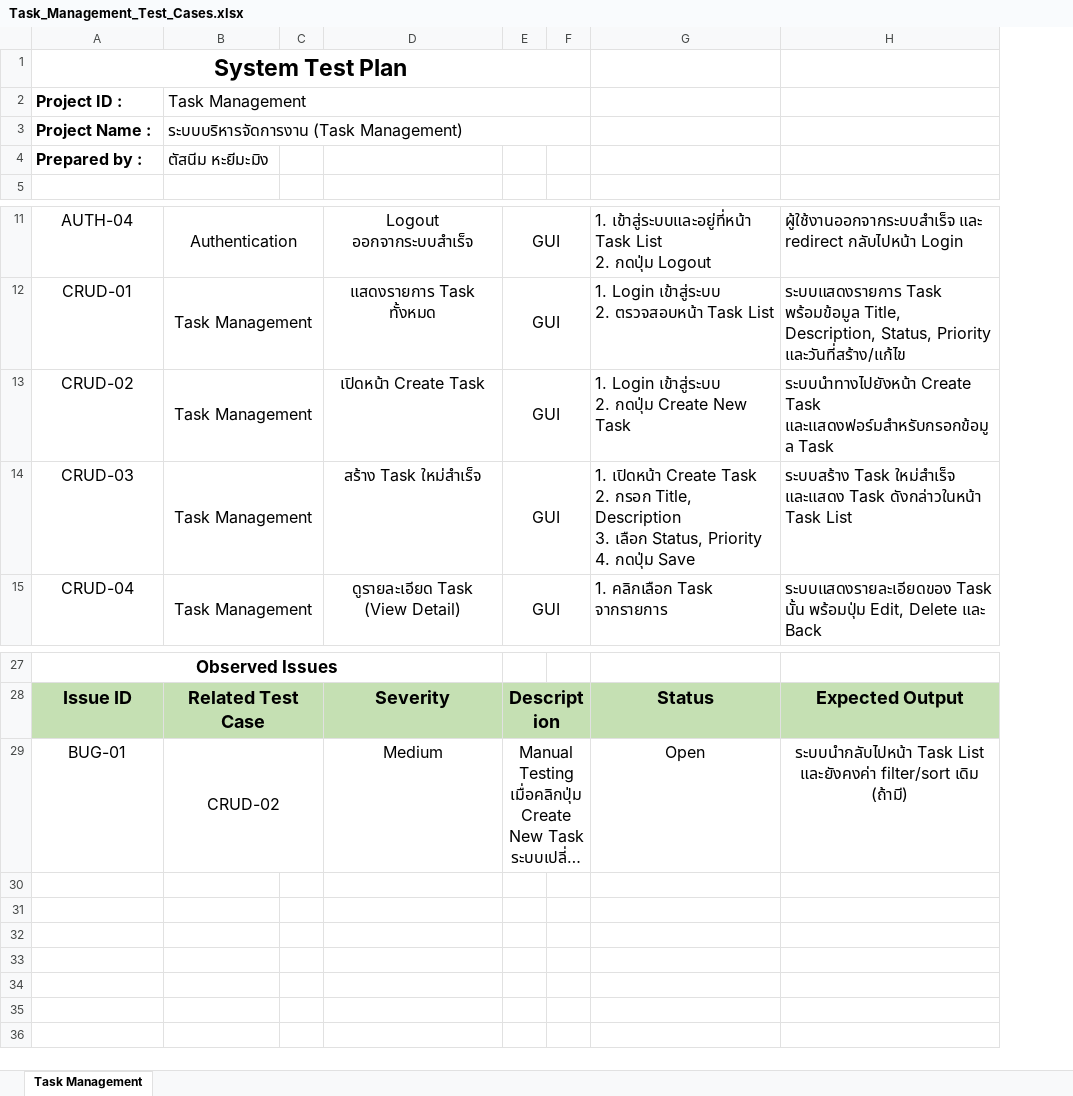
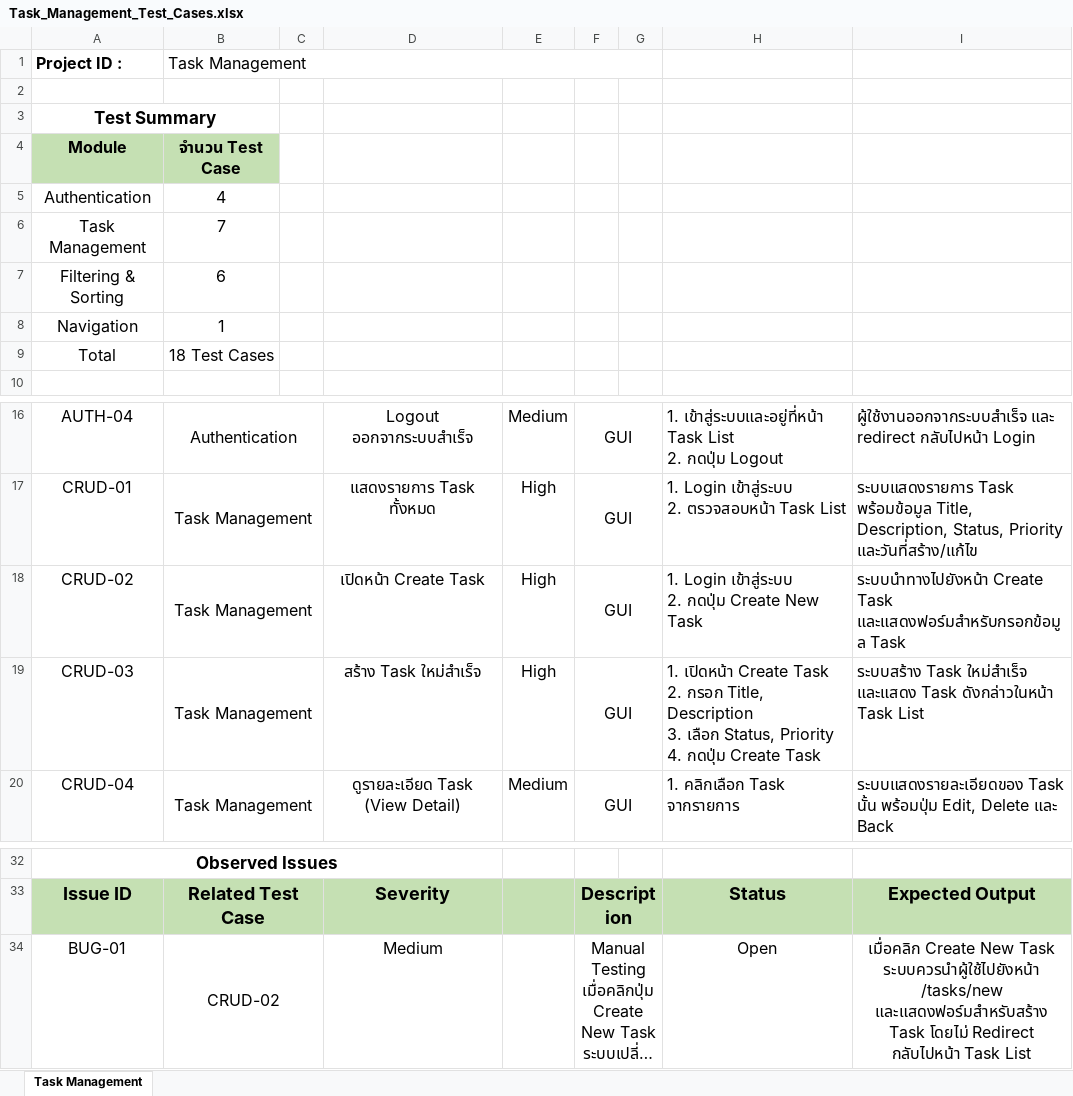
Before and after one commit to tasneemhajimaming/task-management-cypress-automation, an Excel workbook: Task_Management_Test_Cases.xlsx, sheet Task Management, drawn as a sheet; only a part is shown, gaps mark what is left out; long unchanged cells end in …; values as stored, in another font and other column widths than the file's, no borders; charts and pictures not drawn; removed rows and columns are numbered as before the commit, all else as after; the diff names each change by its address in the sheet, - before the commit and + after, or states it on an @@ line.

Commit message:
chore: update Task Management Test Cases spreadsheet

```diff
--- a/Task_Management_Test_Cases.xlsx (sheet Task Management)
+++ b/Task_Management_Test_Cases.xlsx (sheet Task Management)
+column E, rows 16-20: Medium | High | High | High | Medium
-row 1: System Test Plan
-row 2: Project Name : | ระบบบริหารจัดการงาน (Task Management)
+row 2: (empty)
-B3:F3 merged
-row 4: Prepared by : | ตัสนีม หะยีมะมิง
+row 3: Test Summary
+row 4: Module | จำนวน Test Case
+row 5: Authentication | 4
+row 6: Task Management | 7
+row 7: Filtering & Sorting | 6
+row 8: Navigation | 1
+row 9: Total | 18 Test Cases
-H19: …4. กดปุ่ม Save
+H19: …4. กดปุ่ม Create Task
-I34: ระบบนำกลับไปหน้า Task List และยังคงค่า filter/sort เดิม (ถ้ามี)
+I34: เมื่อคลิก Create New Task ระบบควรนำผู้ใช้ไปยังหน้า /tasks/new และแสดงฟอร์มสำหรับสร้าง Task โดยไม่ Redirect กลับไปหน้า Task List
```
